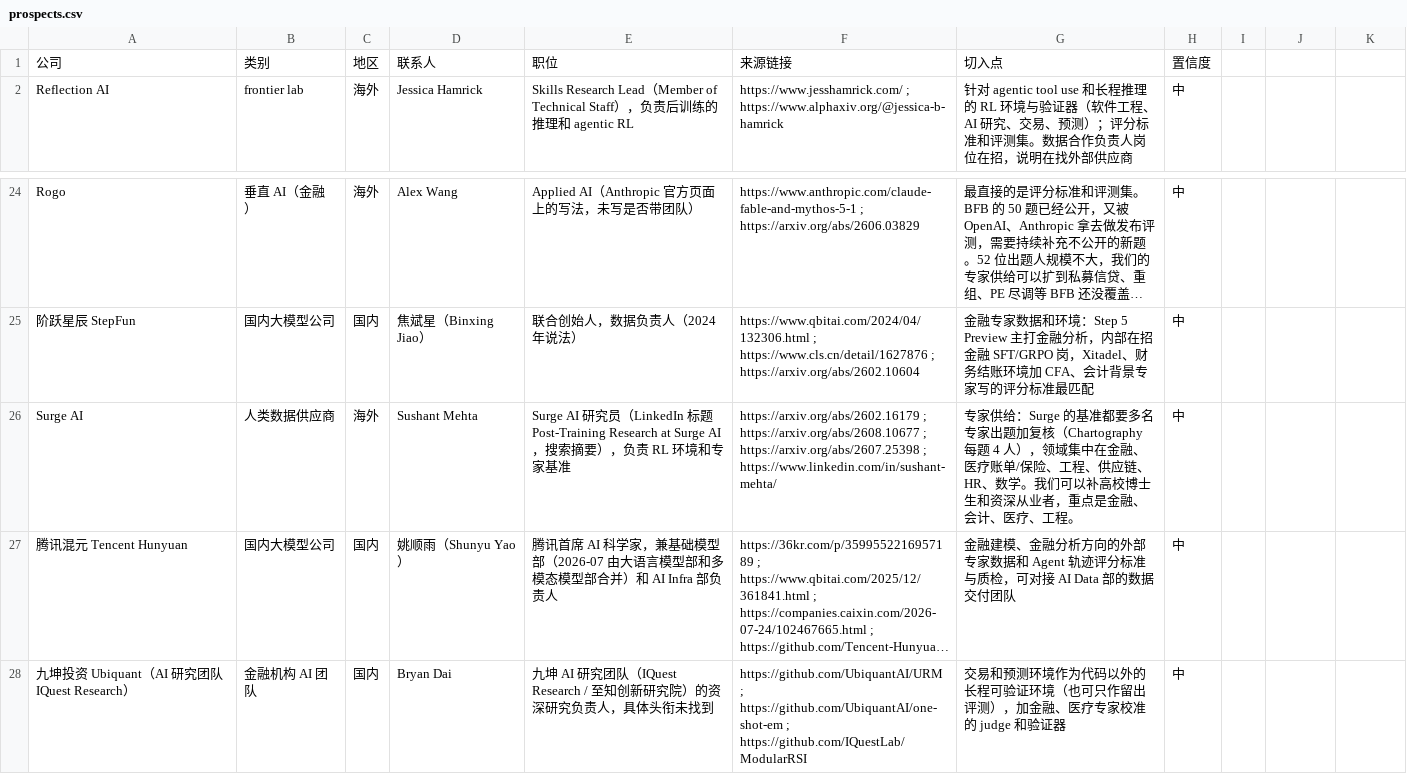
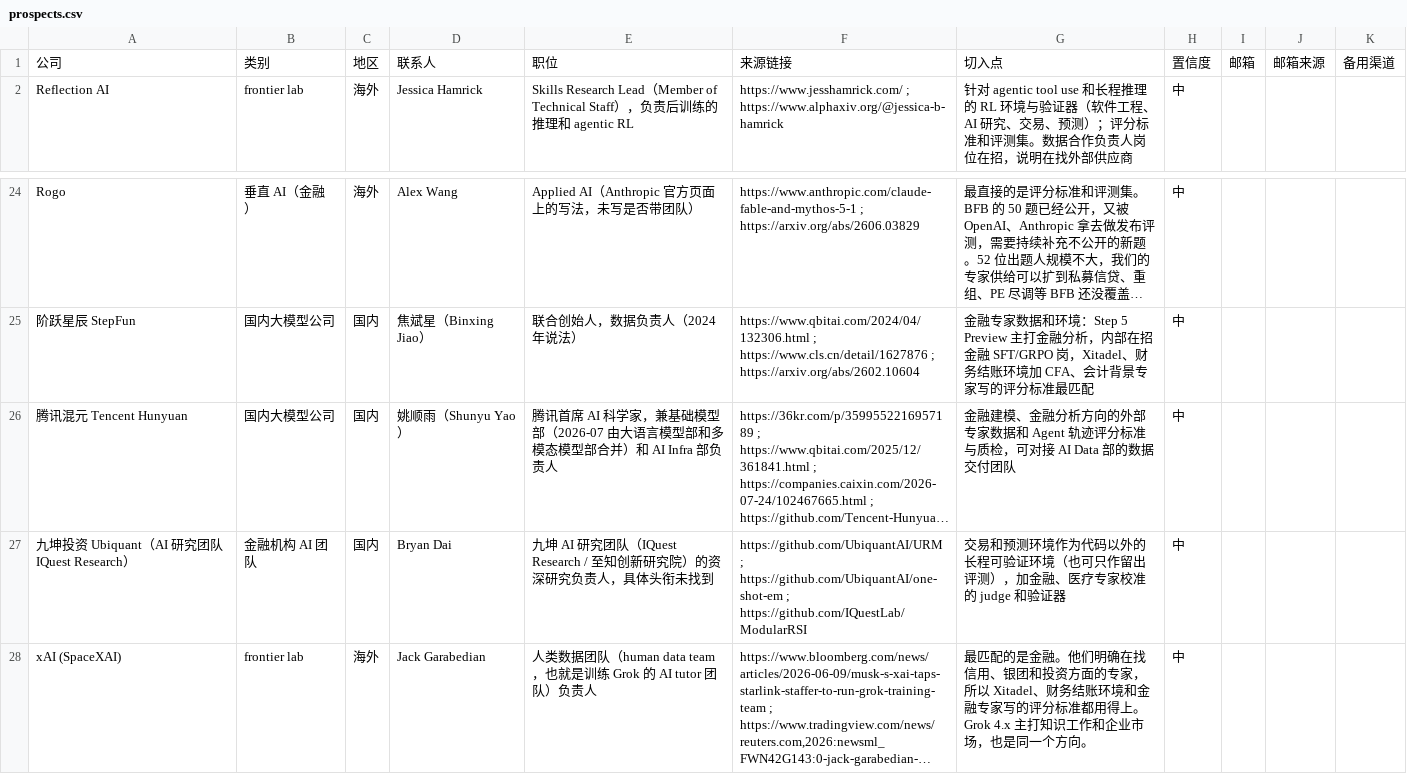
Before and after one commit to wangchen0802/outreaching, a CSV file: prospects.csv, drawn as a sheet; only a part is shown, gaps mark what is left out; the shorter side is filled out with more unchanged rows; long unchanged cells end in …; the diff names each change by its address in the sheet, - before the commit and + after, or states it on an @@ line.

```diff
--- a/prospects.csv
+++ b/prospects.csv
-I1: (empty)
+I1: 邮箱
-J1: (empty)
+J1: 邮箱来源
-K1: (empty)
+K1: 备用渠道
-row 26: Surge AI | 人类数据供应商 | 海外 | Sushant Mehta | Surge AI 研究员（LinkedIn 标题 Post-Training Research at Surge AI，搜索摘要），负责 RL 环境和专家基准 | https://arxiv.org/abs/2602.16179 ; https://arxiv.org/abs/2608.10677 ; https://arxiv.org/abs/2607.25398 ; https://www.linkedin.com/in/sushant-mehta/ | 专家供给：Surge 的基准都要多名专家出题加复核（Chartography 每题 4 人），领域集中在金融、医疗账单/保险、工程、供应链、HR、数学。我们可以补高校博士生和资深从业者，重点是金融、会计、医疗、工程。 | 中
```
Also changed, not shown: 38 other files.
